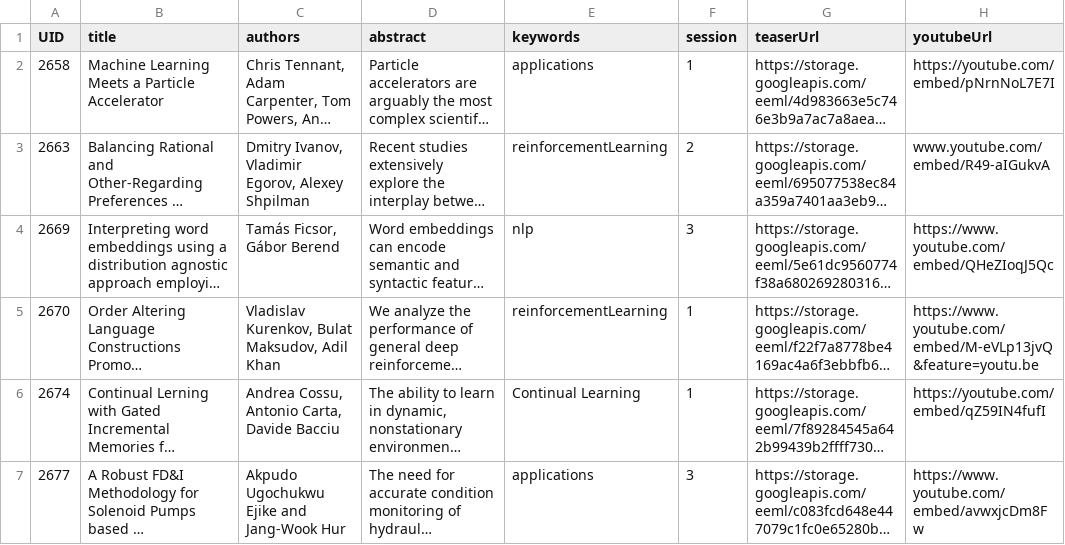
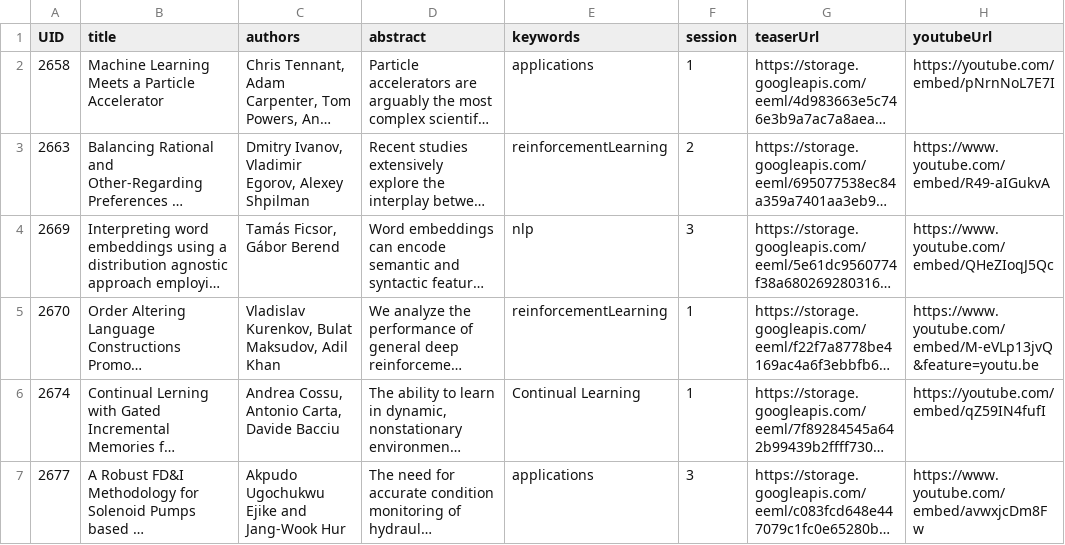
Before and after one commit to eemlcommunity/virtual-eeml2020, a CSV file: sitedata/papers.csv, drawn as a sheet; long unchanged cells end in …; the diff names each change by its address in the sheet, - before the commit and + after, or states it on an @@ line.

Commit message:
Updated papers

```diff
--- a/sitedata/papers.csv
+++ b/sitedata/papers.csv
-H3 (youtubeUrl): www.youtube.com/embed/R49-aIGukvA
+H3 (youtubeUrl): https://www.youtube.com/embed/R49-aIGukvA
```
